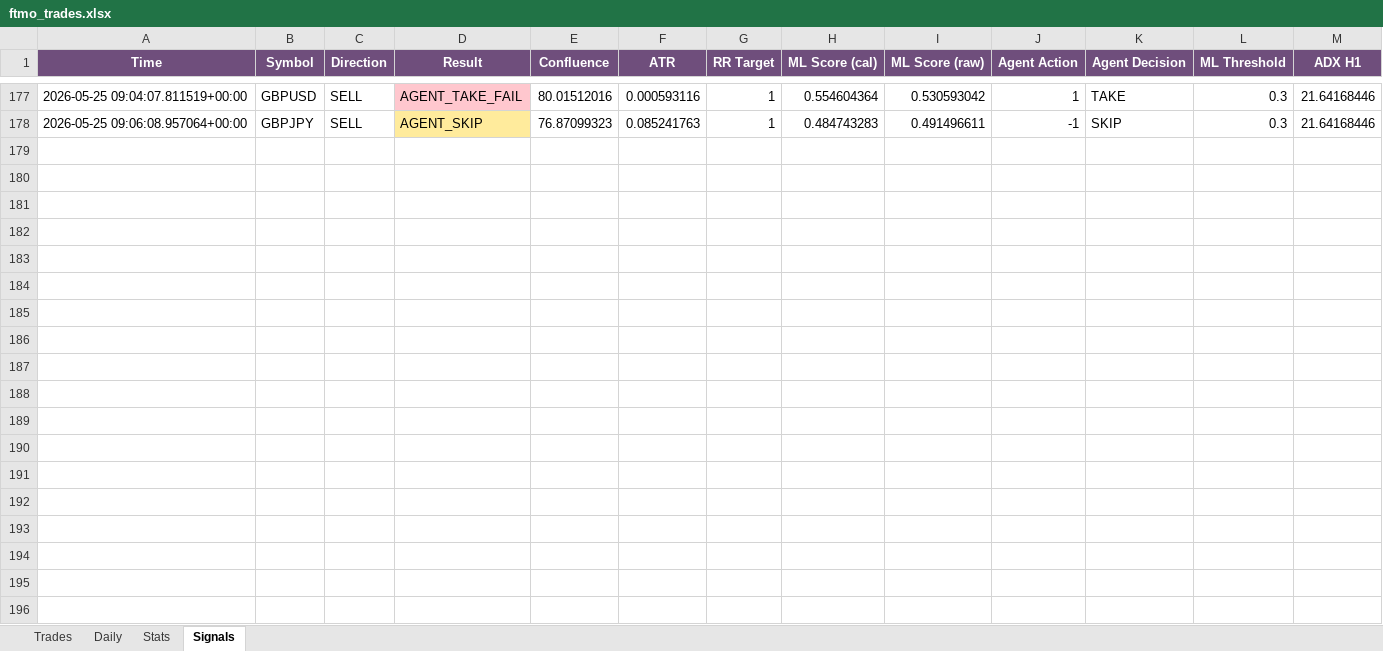
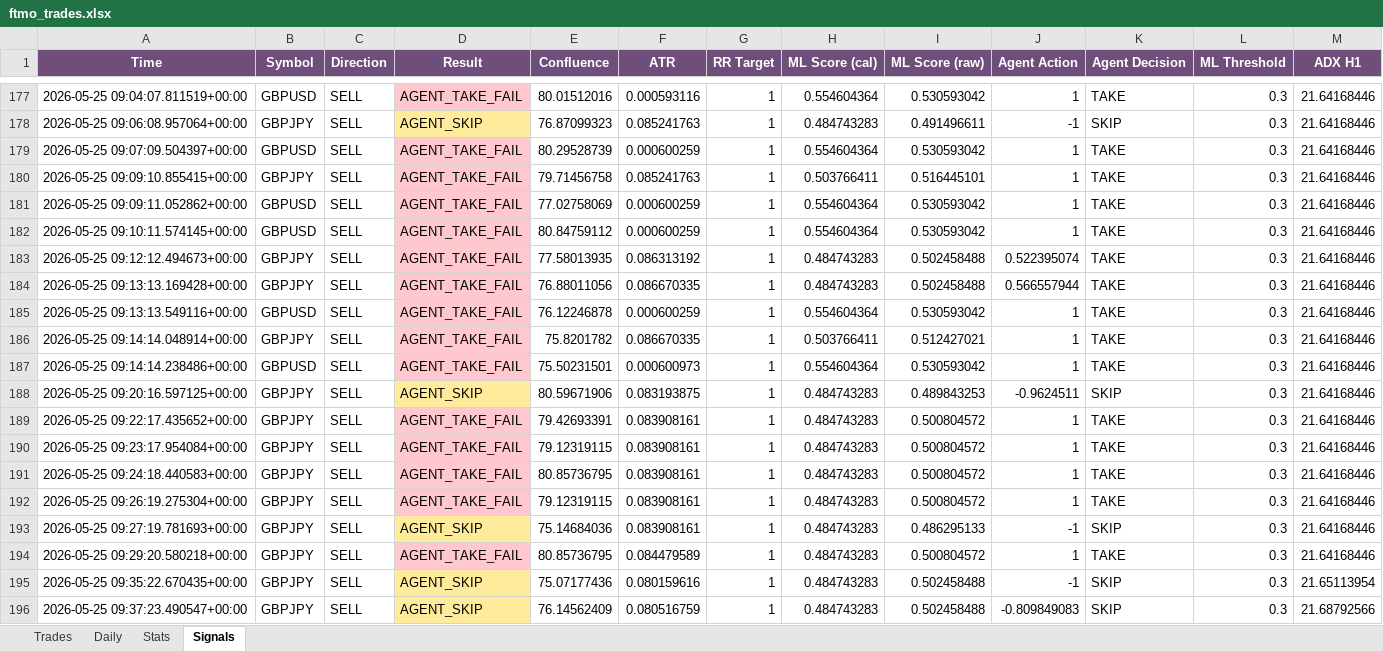
Before and after one commit to Kittipong6081/BOT-FTMO, an Excel workbook: ftmo_trading_bot/logs/ftmo_trades.xlsx, sheet Signals, drawn as a sheet; only a part is shown, gaps mark what is left out; values as stored, in another font and other column widths than the file's, no borders; rows hold the shown columns only; the diff covers the shown part only; the diff names each change by its address in the sheet, - before the commit and + after, or states it on an @@ line.

Commit message:
no message

```diff
--- a/ftmo_trading_bot/logs/ftmo_trades.xlsx (sheet Signals)
+++ b/ftmo_trading_bot/logs/ftmo_trades.xlsx (sheet Signals)
+row 179: 2026-05-25 09:07:09.504397+00:00 | GBPUSD | SELL | AGENT_TAKE_FAIL | 80.29528739 | 0.000600259 | 1 | 0.554604364 | 0.530593042 | 1 | TAKE | 0.3 | 21.64168446
+row 180: 2026-05-25 09:09:10.855415+00:00 | GBPJPY | SELL | AGENT_TAKE_FAIL | 79.71456758 | 0.085241763 | 1 | 0.503766411 | 0.516445101 | 1 | TAKE | 0.3 | 21.64168446
+row 181: 2026-05-25 09:09:11.052862+00:00 | GBPUSD | SELL | AGENT_TAKE_FAIL | 77.02758069 | 0.000600259 | 1 | 0.554604364 | 0.530593042 | 1 | TAKE | 0.3 | 21.64168446
+row 182: 2026-05-25 09:10:11.574145+00:00 | GBPUSD | SELL | AGENT_TAKE_FAIL | 80.84759112 | 0.000600259 | 1 | 0.554604364 | 0.530593042 | 1 | TAKE | 0.3 | 21.64168446
+row 183: 2026-05-25 09:12:12.494673+00:00 | GBPJPY | SELL | AGENT_TAKE_FAIL | 77.58013935 | 0.086313192 | 1 | 0.484743283 | 0.502458488 | 0.522395074 | TAKE | 0.3 | 21.64168446
+row 184: 2026-05-25 09:13:13.169428+00:00 | GBPJPY | SELL | AGENT_TAKE_FAIL | 76.88011056 | 0.086670335 | 1 | 0.484743283 | 0.502458488 | 0.566557944 | TAKE | 0.3 | 21.64168446
+row 185: 2026-05-25 09:13:13.549116+00:00 | GBPUSD | SELL | AGENT_TAKE_FAIL | 76.12246878 | 0.000600259 | 1 | 0.554604364 | 0.530593042 | 1 | TAKE | 0.3 | 21.64168446
+row 186: 2026-05-25 09:14:14.048914+00:00 | GBPJPY | SELL | AGENT_TAKE_FAIL | 75.8201782 | 0.086670335 | 1 | 0.503766411 | 0.512427021 | 1 | TAKE | 0.3 | 21.64168446
+row 187: 2026-05-25 09:14:14.238486+00:00 | GBPUSD | SELL | AGENT_TAKE_FAIL | 75.50231501 | 0.000600973 | 1 | 0.554604364 | 0.530593042 | 1 | TAKE | 0.3 | 21.64168446
+row 188: 2026-05-25 09:20:16.597125+00:00 | GBPJPY | SELL | AGENT_SKIP | 80.59671906 | 0.083193875 | 1 | 0.484743283 | 0.489843253 | -0.9624511 | SKIP | 0.3 | 21.64168446
+row 189: 2026-05-25 09:22:17.435652+00:00 | GBPJPY | SELL | AGENT_TAKE_FAIL | 79.42693391 | 0.083908161 | 1 | 0.484743283 | 0.500804572 | 1 | TAKE | 0.3 | 21.64168446
+row 190: 2026-05-25 09:23:17.954084+00:00 | GBPJPY | SELL | AGENT_TAKE_FAIL | 79.12319115 | 0.083908161 | 1 | 0.484743283 | 0.500804572 | 1 | TAKE | 0.3 | 21.64168446
+row 191: 2026-05-25 09:24:18.440583+00:00 | GBPJPY | SELL | AGENT_TAKE_FAIL | 80.85736795 | 0.083908161 | 1 | 0.484743283 | 0.500804572 | 1 | TAKE | 0.3 | 21.64168446
+row 192: 2026-05-25 09:26:19.275304+00:00 | GBPJPY | SELL | AGENT_TAKE_FAIL | 79.12319115 | 0.083908161 | 1 | 0.484743283 | 0.500804572 | 1 | TAKE | 0.3 | 21.64168446
+row 193: 2026-05-25 09:27:19.781693+00:00 | GBPJPY | SELL | AGENT_SKIP | 75.14684036 | 0.083908161 | 1 | 0.484743283 | 0.486295133 | -1 | SKIP | 0.3 | 21.64168446
+row 194: 2026-05-25 09:29:20.580218+00:00 | GBPJPY | SELL | AGENT_TAKE_FAIL | 80.85736795 | 0.084479589 | 1 | 0.484743283 | 0.500804572 | 1 | TAKE | 0.3 | 21.64168446
+row 195: 2026-05-25 09:35:22.670435+00:00 | GBPJPY | SELL | AGENT_SKIP | 75.07177436 | 0.080159616 | 1 | 0.484743283 | 0.502458488 | -1 | SKIP | 0.3 | 21.65113954
+row 196: 2026-05-25 09:37:23.490547+00:00 | GBPJPY | SELL | AGENT_SKIP | 76.14562409 | 0.080516759 | 1 | 0.484743283 | 0.502458488 | -0.809849083 | SKIP | 0.3 | 21.68792566
```
Also changed, not shown: 21 added rows elsewhere in this sheet, sheet Trades, sheet Daily, sheet Stats.
